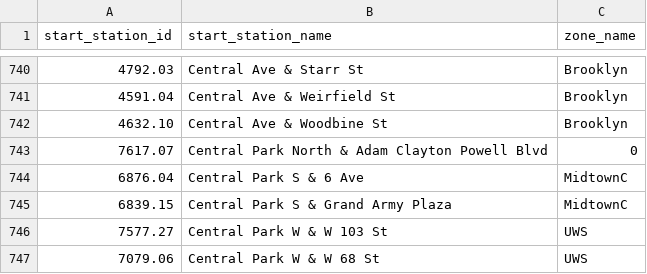
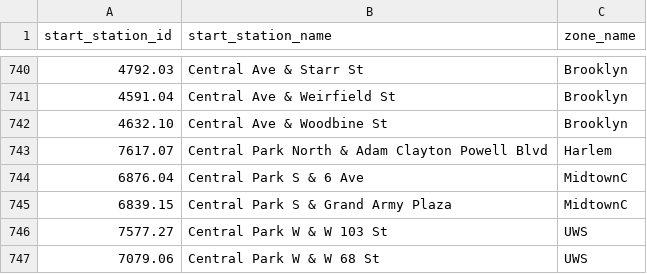
Before and after one commit to clydekonty/linalgproject, a CSV file: station_zone_mapping.csv, drawn as a sheet; only a part is shown, gaps mark what is left out.

Commit message:
Update station_zone_mapping.csv

```diff
--- a/station_zone_mapping.csv
+++ b/station_zone_mapping.csv
@@ -742,3 +742,3 @@ start_station_id,start_station_name,zone_name
 4632.10,Central Ave & Woodbine St,Brooklyn
-7617.07,Central Park North & Adam Clayton Powell Blvd,0
+7617.07,Central Park North & Adam Clayton Powell Blvd,Harlem
 6876.04,Central Park S & 6 Ave,MidtownC
```
